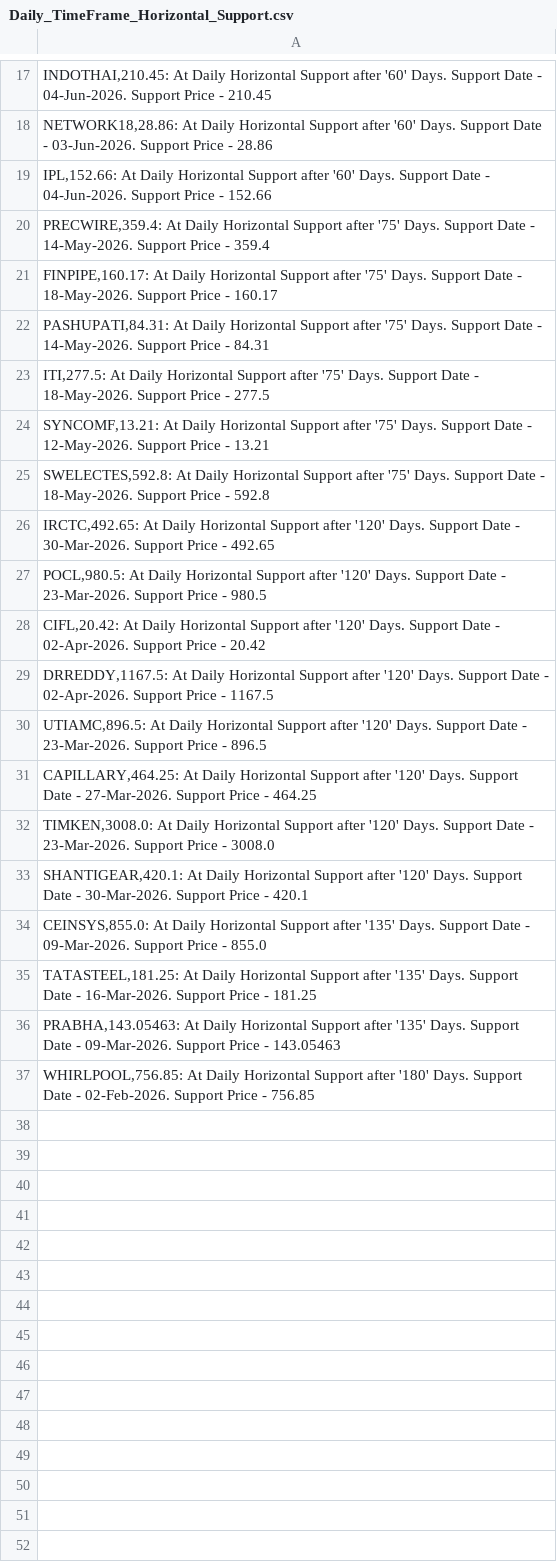
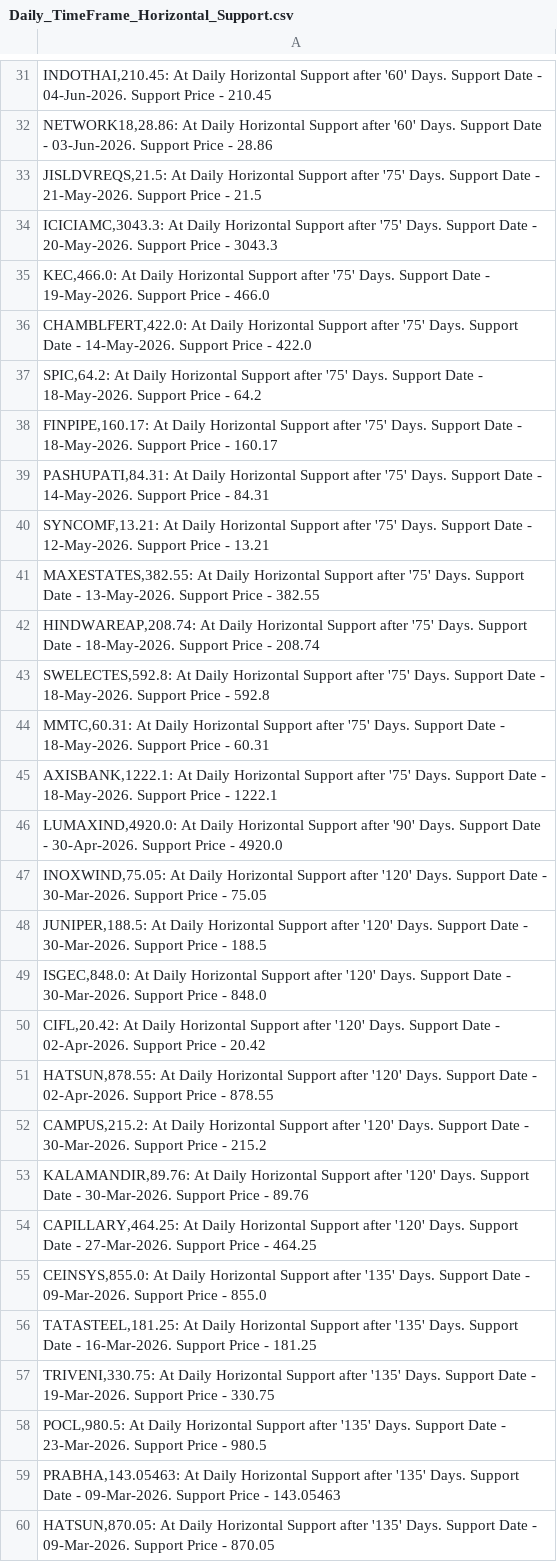
Before and after one commit to vibats/Daily_Notification_Data, a CSV file: Email_Notification_Data/Daily_TimeFrame_Horizontal_Support.csv, drawn as a sheet; only a part is shown, gaps mark what is left out; the diff covers the shown part only.

```diff
--- a/Email_Notification_Data/Daily_TimeFrame_Horizontal_Support.csv
+++ b/Email_Notification_Data/Daily_TimeFrame_Horizontal_Support.csv
@@ -18,20 +32,29 @@
 "NETWORK18,28.86: At Daily Horizontal Support after '60' Days. Support Date - 03-Jun-2026. Support Price - 28.86"
-"IPL,152.66: At Daily Horizontal Support after '60' Days. Support Date - 04-Jun-2026. Support Price - 152.66"
-"PRECWIRE,359.4: At Daily Horizontal Support after '75' Days. Support Date - 14-May-2026. Support Price - 359.4"
+"JISLDVREQS,21.5: At Daily Horizontal Support after '75' Days. Support Date - 21-May-2026. Support Price - 21.5"
+"ICICIAMC,3043.3: At Daily Horizontal Support after '75' Days. Support Date - 20-May-2026. Support Price - 3043.3"
+"KEC,466.0: At Daily Horizontal Support after '75' Days. Support Date - 19-May-2026. Support Price - 466.0"
+"CHAMBLFERT,422.0: At Daily Horizontal Support after '75' Days. Support Date - 14-May-2026. Support Price - 422.0"
+"SPIC,64.2: At Daily Horizontal Support after '75' Days. Support Date - 18-May-2026. Support Price - 64.2"
 "FINPIPE,160.17: At Daily Horizontal Support after '75' Days. Support Date - 18-May-2026. Support Price - 160.17"
 "PASHUPATI,84.31: At Daily Horizontal Support after '75' Days. Support Date - 14-May-2026. Support Price - 84.31"
-"ITI,277.5: At Daily Horizontal Support after '75' Days. Support Date - 18-May-2026. Support Price - 277.5"
 "SYNCOMF,13.21: At Daily Horizontal Support after '75' Days. Support Date - 12-May-2026. Support Price - 13.21"
+"MAXESTATES,382.55: At Daily Horizontal Support after '75' Days. Support Date - 13-May-2026. Support Price - 382.55"
+"HINDWAREAP,208.74: At Daily Horizontal Support after '75' Days. Support Date - 18-May-2026. Support Price - 208.74"
 "SWELECTES,592.8: At Daily Horizontal Support after '75' Days. Support Date - 18-May-2026. Support Price - 592.8"
-"IRCTC,492.65: At Daily Horizontal Support after '120' Days. Support Date - 30-Mar-2026. Support Price - 492.65"
-"POCL,980.5: At Daily Horizontal Support after '120' Days. Support Date - 23-Mar-2026. Support Price - 980.5"
+"MMTC,60.31: At Daily Horizontal Support after '75' Days. Support Date - 18-May-2026. Support Price - 60.31"
+"AXISBANK,1222.1: At Daily Horizontal Support after '75' Days. Support Date - 18-May-2026. Support Price - 1222.1"
+"LUMAXIND,4920.0: At Daily Horizontal Support after '90' Days. Support Date - 30-Apr-2026. Support Price - 4920.0"
+"INOXWIND,75.05: At Daily Horizontal Support after '120' Days. Support Date - 30-Mar-2026. Support Price - 75.05"
+"JUNIPER,188.5: At Daily Horizontal Support after '120' Days. Support Date - 30-Mar-2026. Support Price - 188.5"
+"ISGEC,848.0: At Daily Horizontal Support after '120' Days. Support Date - 30-Mar-2026. Support Price - 848.0"
 "CIFL,20.42: At Daily Horizontal Support after '120' Days. Support Date - 02-Apr-2026. Support Price - 20.42"
-"DRREDDY,1167.5: At Daily Horizontal Support after '120' Days. Support Date - 02-Apr-2026. Support Price - 1167.5"
-"UTIAMC,896.5: At Daily Horizontal Support after '120' Days. Support Date - 23-Mar-2026. Support Price - 896.5"
+"HATSUN,878.55: At Daily Horizontal Support after '120' Days. Support Date - 02-Apr-2026. Support Price - 878.55"
+"CAMPUS,215.2: At Daily Horizontal Support after '120' Days. Support Date - 30-Mar-2026. Support Price - 215.2"
+"KALAMANDIR,89.76: At Daily Horizontal Support after '120' Days. Support Date - 30-Mar-2026. Support Price - 89.76"
 "CAPILLARY,464.25: At Daily Horizontal Support after '120' Days. Support Date - 27-Mar-2026. Support Price - 464.25"
-"TIMKEN,3008.0: At Daily Horizontal Support after '120' Days. Support Date - 23-Mar-2026. Support Price - 3008.0"
-"SHANTIGEAR,420.1: At Daily Horizontal Support after '120' Days. Support Date - 30-Mar-2026. Support Price - 420.1"
 "CEINSYS,855.0: At Daily Horizontal Support after '135' Days. Support Date - 09-Mar-2026. Support Price - 855.0"
 "TATASTEEL,181.25: At Daily Horizontal Support after '135' Days. Support Date - 16-Mar-2026. Support Price - 181.25"
+"TRIVENI,330.75: At Daily Horizontal Support after '135' Days. Support Date - 19-Mar-2026. Support Price - 330.75"
+"POCL,980.5: At Daily Horizontal Support after '135' Days. Support Date - 23-Mar-2026. Support Price - 980.5"
 "PRABHA,143.05463: At Daily Horizontal Support after '135' Days. Support Date - 09-Mar-2026. Support Price - 143.05463"
-"WHIRLPOOL,756.85: At Daily Horizontal Support after '180' Days. Support Date - 02-Feb-2026. Support Price - 756.85"
+"HATSUN,870.05: At Daily Horizontal Support after '135' Days. Support Date - 09-Mar-2026. Support Price - 870.05"
```
Also changed, not shown: 25 added rows, 3 removed rows and 4 edited cells elsewhere in this file, Email_Notification_Data/Daily_TimeFrame_Horizontal_Support_30_Days.csv, Email_Notification_Data/Daily_Timeframe_Breakout_Retest_Personal.csv, 1 other file.
